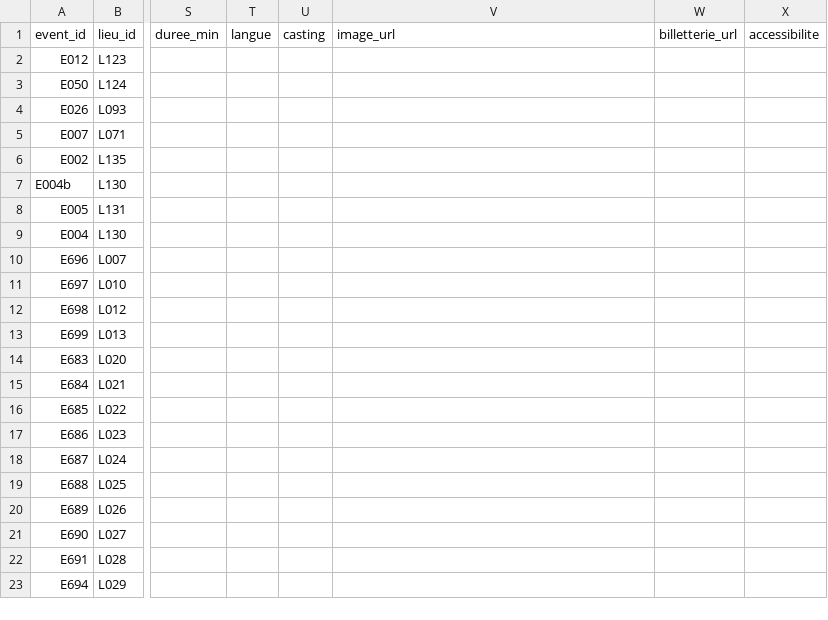
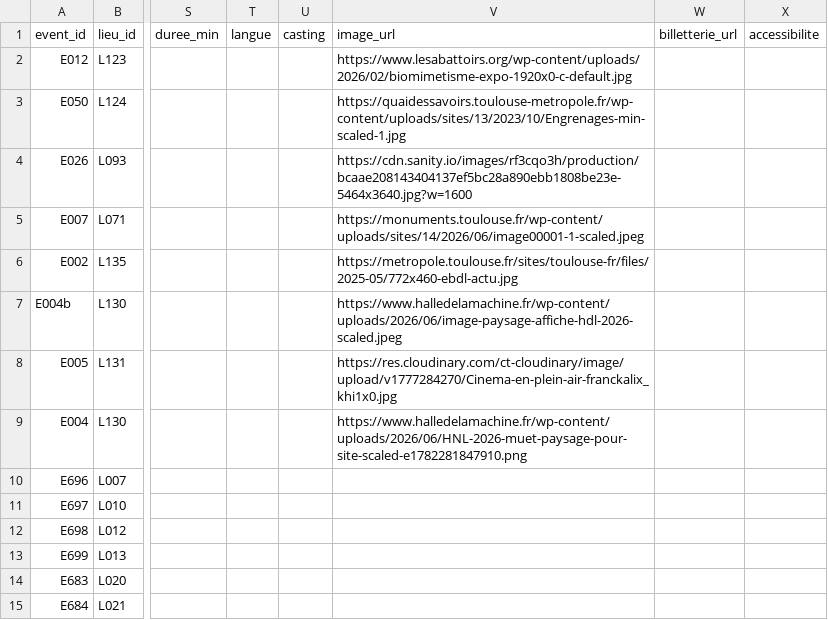
Before and after one commit to edosdat/CultureConnect, a CSV file: data/evenements.csv, drawn as a sheet; only a part is shown, gaps mark what is left out; the shorter side is filled out with more unchanged rows; the diff covers the shown part only; the diff names each change by its address in the sheet, - before the commit and + after, or states it on an @@ line.

```diff
--- a/data/evenements.csv
+++ b/data/evenements.csv
-V2 (image_url): (empty)
+V2 (image_url): https://www.lesabattoirs.org/wp-content/uploads/2026/02/biomimetisme-expo-1920x0-c-default.jpg
-V3 (image_url): (empty)
+V3 (image_url): https://quaidessavoirs.toulouse-metropole.fr/wp-content/uploads/sites/13/2023/10/Engrenages-min-scaled-1.jpg
-V4 (image_url): (empty)
+V4 (image_url): https://cdn.sanity.io/images/rf3cqo3h/production/bcaae208143404137ef5bc28a890ebb1808be23e-5464x3640.jpg?w=1600
-V5 (image_url): (empty)
+V5 (image_url): https://monuments.toulouse.fr/wp-content/uploads/sites/14/2026/06/image00001-1-scaled.jpeg
-V6 (image_url): (empty)
+V6 (image_url): https://metropole.toulouse.fr/sites/toulouse-fr/files/2025-05/772x460-ebdl-actu.jpg
-V7 (image_url): (empty)
+V7 (image_url): https://www.halledelamachine.fr/wp-content/uploads/2026/06/image-paysage-affiche-hdl-2026-scaled.jpeg
-V8 (image_url): (empty)
+V8 (image_url): https://res.cloudinary.com/ct-cloudinary/image/upload/v1777284270/Cinema-en-plein-air-franckalix_khi1x0.jpg
-V9 (image_url): (empty)
+V9 (image_url): https://www.halledelamachine.fr/wp-content/uploads/2026/06/HNL-2026-muet-paysage-pour-site-scaled-e1782281847910.png
```
Also changed, not shown: 8 edited cells elsewhere in this file, data/programme.csv, 1 other file.
